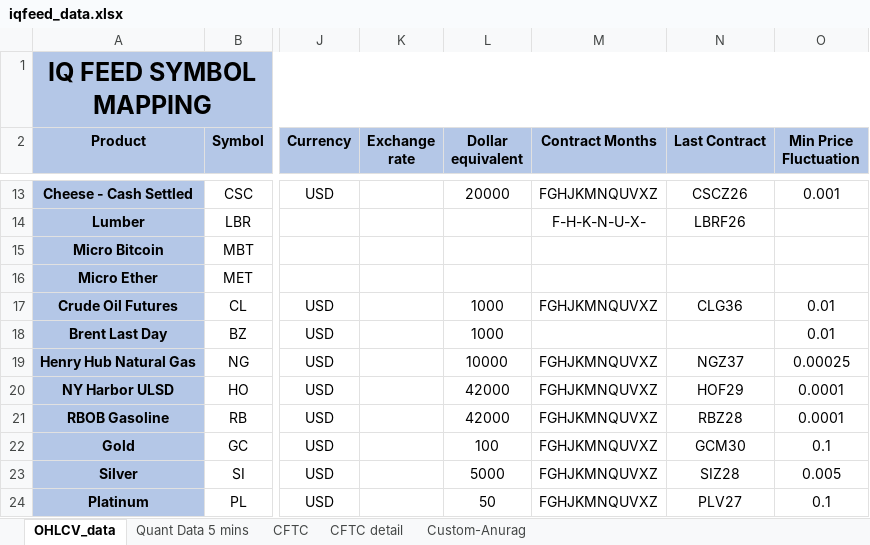
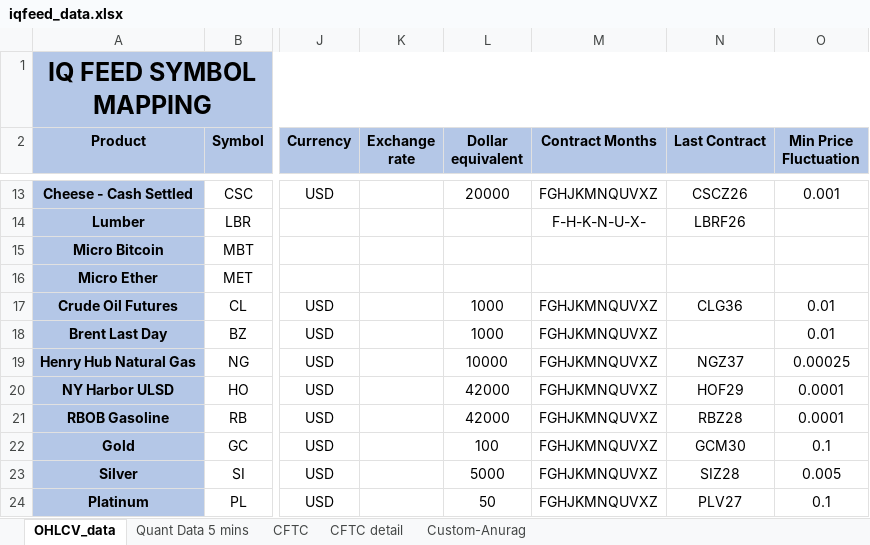
Before and after one commit to priyam-gsc/gscbt, an Excel workbook: gscbt/config/iqfeed_data.xlsx, sheet OHLCV_data, drawn as a sheet; only a part is shown, gaps mark what is left out; values as stored, in another font and other column widths than the file's, no borders; the diff names each change by its address in the sheet, - before the commit and + after, or states it on an @@ line.

Commit message:
Update Ticker::_parse_iqfeed_excel_to_Ticker method to support dynamic columns
- Enhanced _parse_iqfeed_excel_to_Ticker to dynamically handle changes in the underlying Excel file
- Automatically adapts to added or removed columns without breaking

```diff
--- a/gscbt/config/iqfeed_data.xlsx (sheet OHLCV_data)
+++ b/gscbt/config/iqfeed_data.xlsx (sheet OHLCV_data)
-M18 (Contract Months): (empty)
+M18 (Contract Months): FGHJKMNQUVXZ
```
Also changed, not shown: 1 other file.
